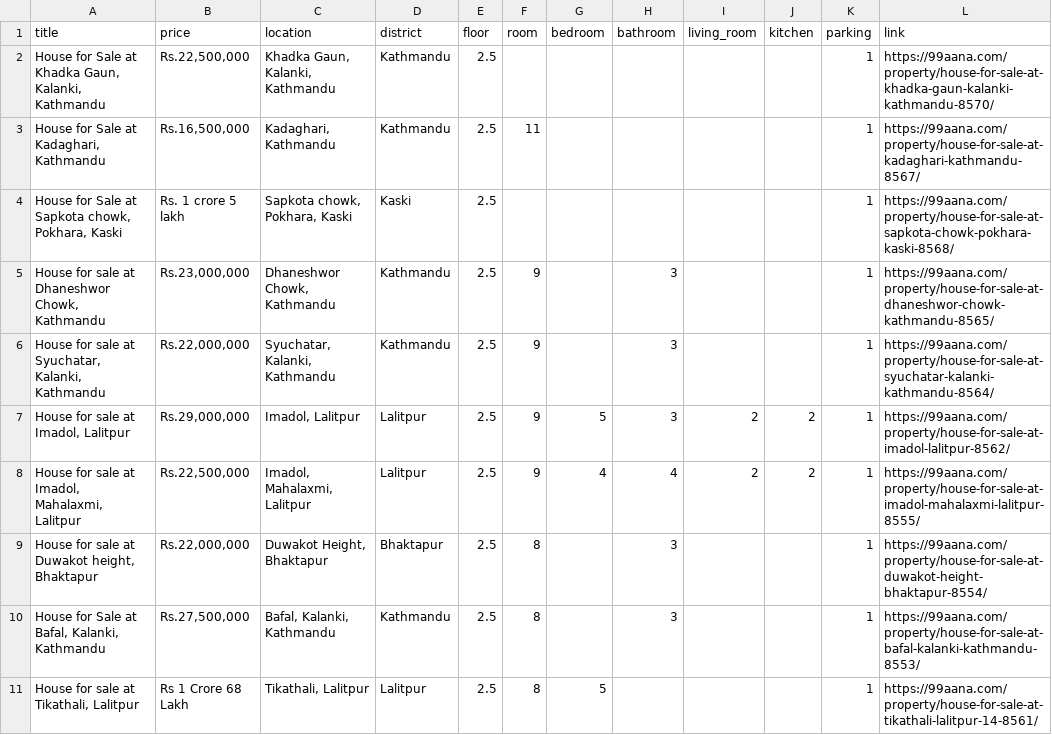
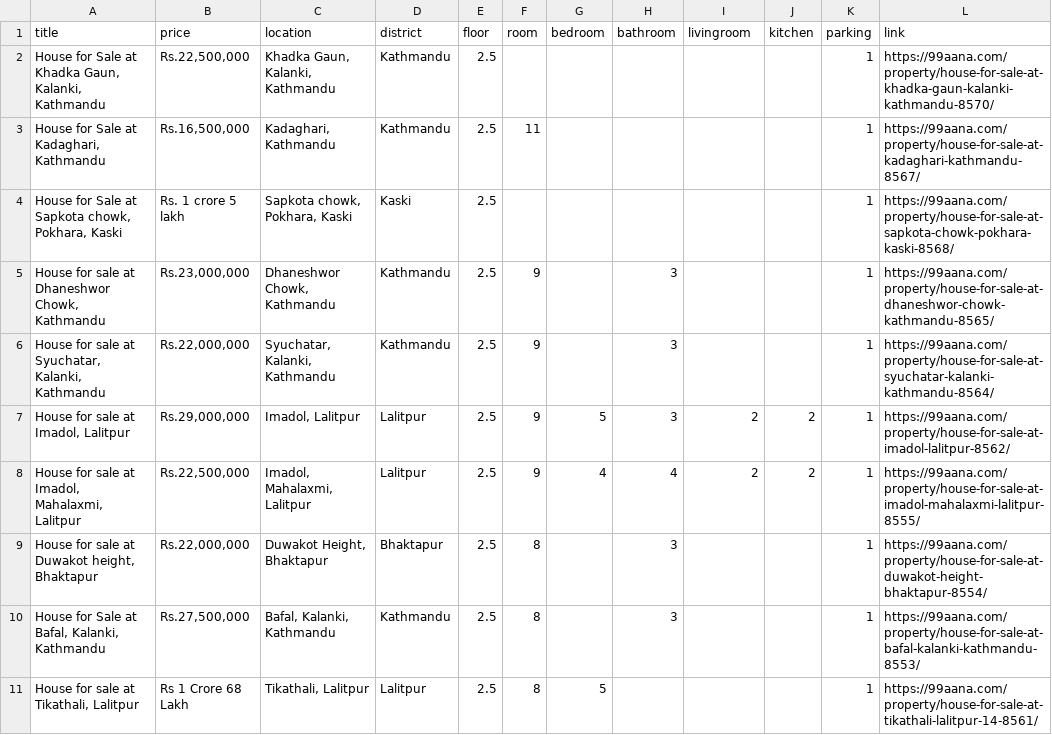
Before and after one commit to Sanoj32/Major-Project, a CSV file: csv-files/99aana.csv, drawn as a sheet.

```diff
--- a/csv-files/99aana.csv
+++ b/csv-files/99aana.csv
@@ -1,2 +1,2 @@
-title,price,location,district,floor,room,bedroom,bathroom,living_room,kitchen,parking,link
+title,price,location,district,floor,room,bedroom,bathroom,livingroom,kitchen,parking,link
 "House for Sale at Khadka Gaun, Kalanki, Kathmandu","Rs.22,500,000","Khadka Gaun, Kalanki, Kathmandu",Kathmandu,2.5,,,,,,1,https://99aana.com/property/house-for-sale-at-khadka-gaun-kalanki-kathmandu-8570/
```
Also changed, not shown: 4 other files.
